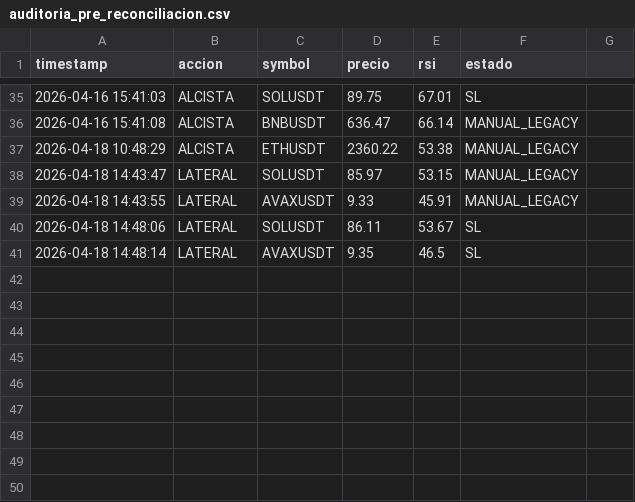
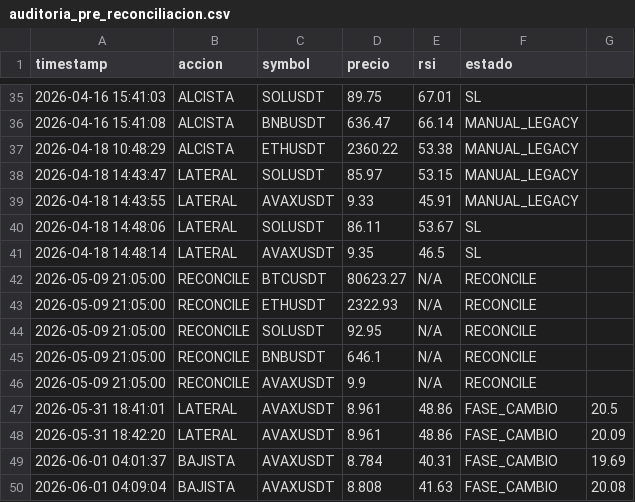
Before and after one commit to aroelcapellan21-sudo/ZBOT-V2, a CSV file: auditoria_pre_reconciliacion.csv, drawn as a sheet; only a part is shown, gaps mark what is left out; the diff names each change by its address in the sheet, - before the commit and + after, or states it on an @@ line.

```diff
--- a/auditoria_pre_reconciliacion.csv
+++ b/auditoria_pre_reconciliacion.csv
+row 42: 2026-05-09 21:05:00 | RECONCILE | BTCUSDT | 80623.27 | N/A | RECONCILE
+row 43: 2026-05-09 21:05:00 | RECONCILE | ETHUSDT | 2322.93 | N/A | RECONCILE
+row 44: 2026-05-09 21:05:00 | RECONCILE | SOLUSDT | 92.95 | N/A | RECONCILE
+row 45: 2026-05-09 21:05:00 | RECONCILE | BNBUSDT | 646.1 | N/A | RECONCILE
+row 46: 2026-05-09 21:05:00 | RECONCILE | AVAXUSDT | 9.9 | N/A | RECONCILE
+row 47: 2026-05-31 18:41:01 | LATERAL | AVAXUSDT | 8.961 | 48.86 | FASE_CAMBIO | 20.5
+row 48: 2026-05-31 18:42:20 | LATERAL | AVAXUSDT | 8.961 | 48.86 | FASE_CAMBIO | 20.09
+row 49: 2026-06-01 04:01:37 | BAJISTA | AVAXUSDT | 8.784 | 40.31 | FASE_CAMBIO | 19.69
+row 50: 2026-06-01 04:09:04 | BAJISTA | AVAXUSDT | 8.808 | 41.63 | FASE_CAMBIO | 20.08
```
Also changed, not shown: auditoria.csv, 10 other files.
